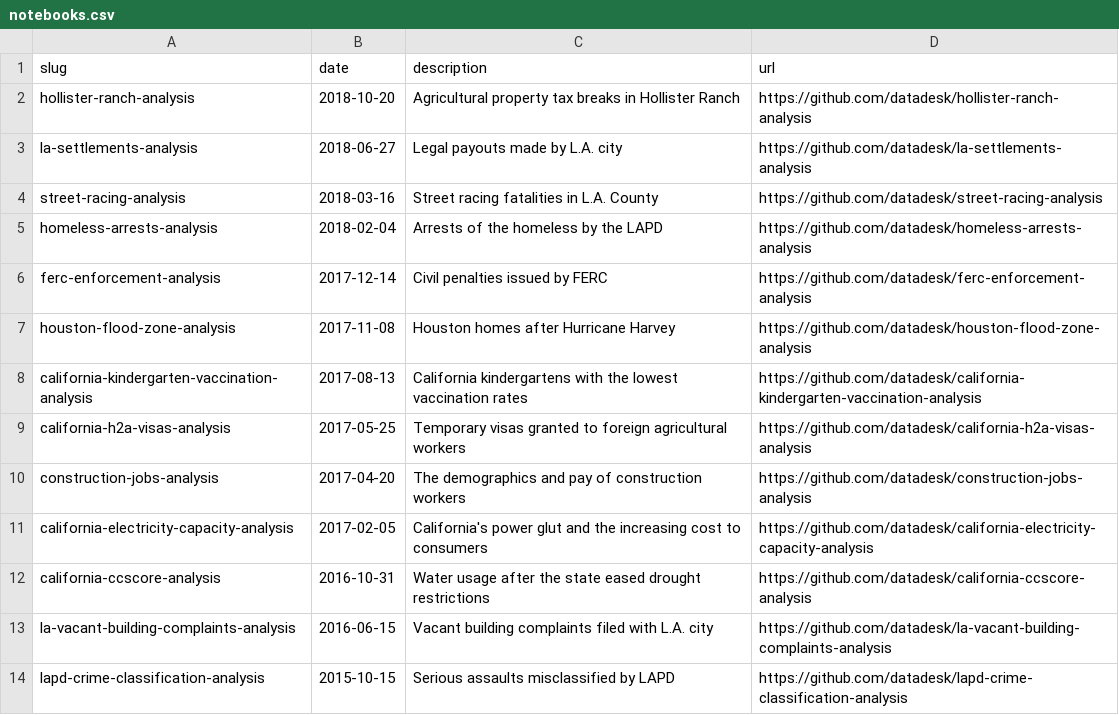
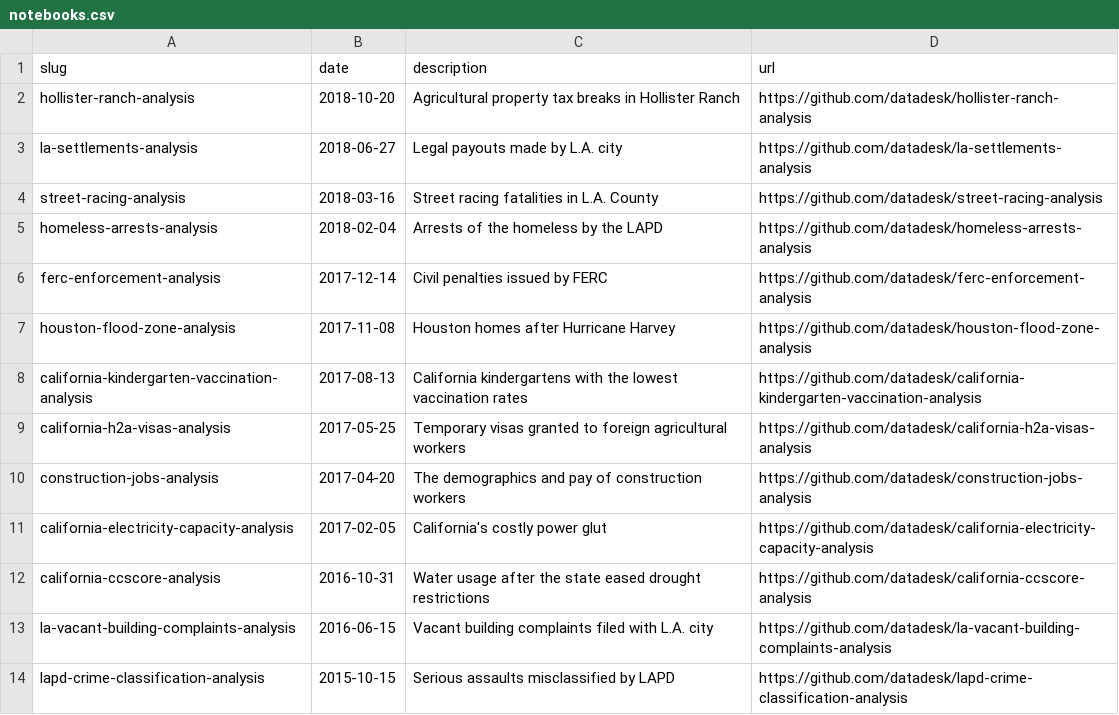
Before and after one commit to datadesk/notebooks, a CSV file: notebooks.csv, drawn as a sheet.

```diff
--- a/notebooks.csv
+++ b/notebooks.csv
@@ -10,3 +10,3 @@ california-h2a-visas-analysis,2017-05-25,Temporary visas granted to foreign agri
 construction-jobs-analysis,2017-04-20,The demographics and pay of construction workers,https://github.com/datadesk/construction-jobs-analysis
-california-electricity-capacity-analysis,2017-02-05,California's power glut and the increasing cost to consumers,https://github.com/datadesk/california-electricity-capacity-analysis
+california-electricity-capacity-analysis,2017-02-05,California's costly power glut,https://github.com/datadesk/california-electricity-capacity-analysis
 california-ccscore-analysis,2016-10-31,Water usage after the state eased drought restrictions,https://github.com/datadesk/california-ccscore-analysis
```
Also changed, not shown: 1 other file.
